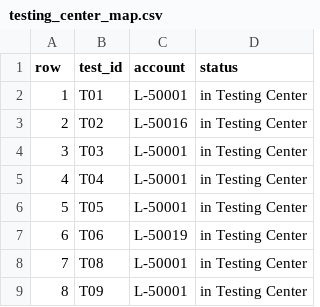
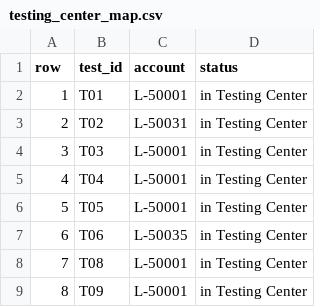
Before and after one commit to prasenjit1986/delinquency-cure-api, a CSV file: eval/testing_center_map.csv, drawn as a sheet; only a part is shown; the diff covers the shown part only.

```diff
--- a/eval/testing_center_map.csv
+++ b/eval/testing_center_map.csv
@@ -2,3 +2,3 @@ row,test_id,account,status
 1,T01,L-50001,in Testing Center
-2,T02,L-50016,in Testing Center
+2,T02,L-50031,in Testing Center
 3,T03,L-50001,in Testing Center
@@ -6,3 +6,3 @@ row,test_id,account,status
 5,T05,L-50001,in Testing Center
-6,T06,L-50019,in Testing Center
+6,T06,L-50035,in Testing Center
 7,T08,L-50001,in Testing Center
```
Also changed, not shown: 6 removed rows and 9 edited cells elsewhere in this file, eval/testing_center_vera.csv, 5 other files.
